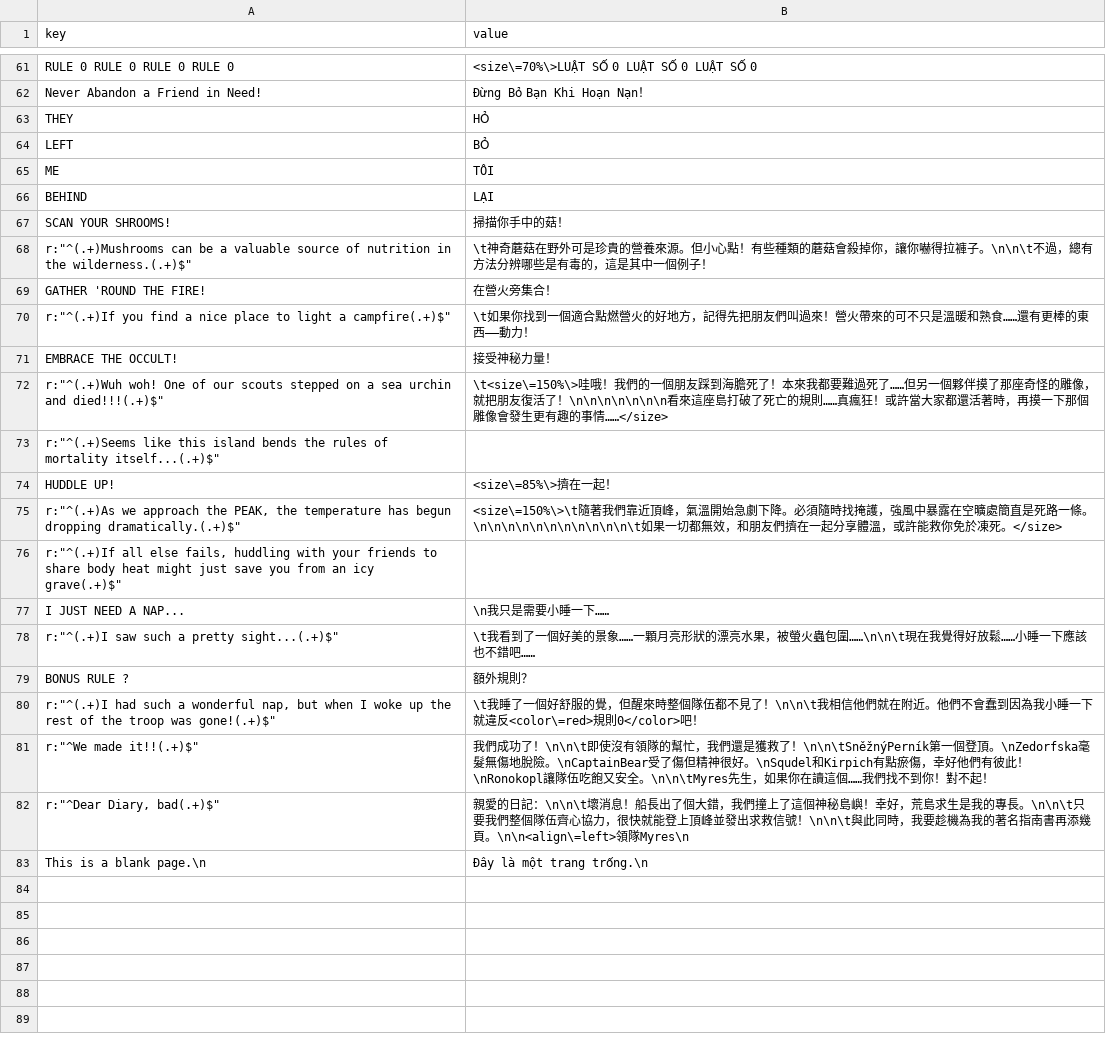
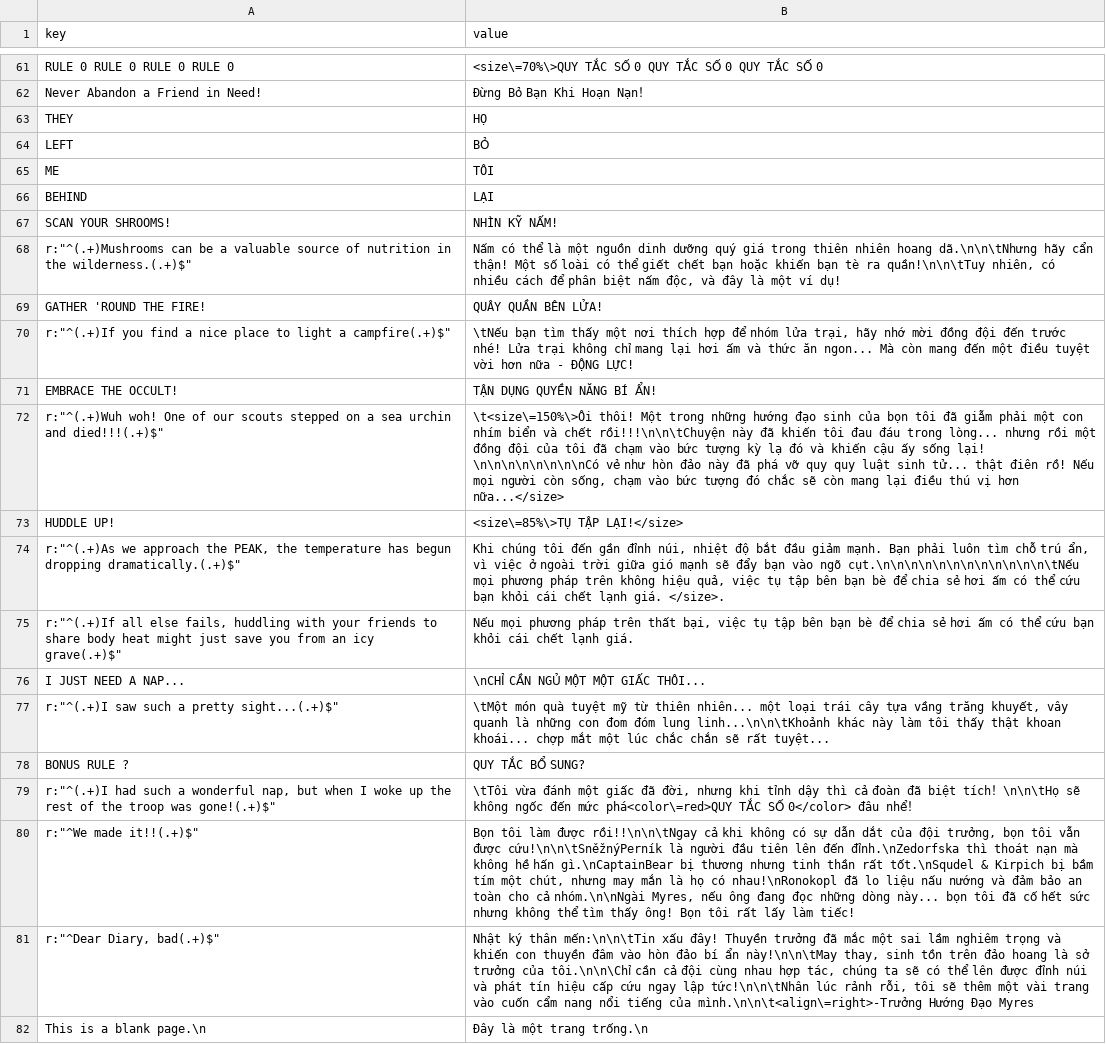
Before and after one commit to KNNFx/PEAK-vi-Translation, a CSV file: vi/csv/Book.csv, drawn as a sheet; only a part is shown, gaps mark what is left out; removed rows and columns are numbered as before the commit, all else as after; the diff covers the shown part only; the diff names each change by its address in the sheet, - before the commit and + after, or states it on an @@ line.

```diff
--- a/vi/csv/Book.csv
+++ b/vi/csv/Book.csv
-B61 (value): <size\=70%\>LUẬT SỐ 0 LUẬT SỐ 0 LUẬT SỐ 0
+B61 (value): <size\=70%\>QUY TẮC SỐ 0 QUY TẮC SỐ 0 QUY TẮC SỐ 0
-B63 (value): HỎ
+B63 (value): HỌ
-B67 (value): 掃描你手中的菇！
+B67 (value): NHÌN KỸ NẤM!
-B68 (value): \t神奇蘑菇在野外可是珍貴的營養來源。但小心點！有些種類的蘑菇會殺掉你，讓你嚇得拉褲子。\n\n\t不過，總有方法分辨哪些是有毒的，這是其中一個例子！
+B68 (value): Nấm có thể là một nguồn dinh dưỡng quý giá trong thiên nhiên hoang dã.\n\n\tNhưng hãy cẩn thận! Một số loài có thể giết chết bạn hoặc khiến bạn tè ra quần!\n\n\tTuy nhiên, có nhiều cách để phân biệt nấm độc, và đây là một ví dụ!
-B69 (value): 在營火旁集合！
+B69 (value): QUÂY QUẦN BÊN LỬA!
-B70 (value): \t如果你找到一個適合點燃營火的好地方，記得先把朋友們叫過來！營火帶來的可不只是溫暖和熟食……還有更棒的東西——動力！
+B70 (value): \tNếu bạn tìm thấy một nơi thích hợp để nhóm lửa trại, hãy nhớ mời đồng đội đến trước nhé! Lửa trại không chỉ mang lại hơi ấm và thức ăn ngon... Mà còn mang đến một điều tuyệt vời hơn nữa - ĐỘNG LỰC!
-B71 (value): 接受神秘力量！
+B71 (value): TẬN DỤNG QUYỀN NĂNG BÍ ẨN!
-B72 (value): \t<size\=150%\>哇哦！我們的一個朋友踩到海膽死了！本來我都要難過死了……但另一個夥伴摸了那座奇怪的雕像，就把朋友復活了！\n\n\n\n\n\n\n看來這座島打破了死亡的規則……真瘋狂！或許當大家都還活著時，再摸一下那個雕像會發生更有趣的事情……</size>
+B72 (value): \t<size\=150%\>Ôi thôi! Một trong những hướng đạo sinh của bọn tôi đã giẫm phải một con nhím biển và chết rồi!!!\n\n\tChuyện này đã khiến tôi đau đáu trong lòng... nhưng rồi một đồng đội của tôi đã chạm vào bức tượng kỳ lạ đó và khiến cậu ấy sống lại! \n\n\n\n\n\n\n\nCó vẻ như hòn đảo này đã phá vỡ quy quy luật sinh tử... thật điên rồ! Nếu mọi người còn sống, chạm vào bức tượng đó chắc sẽ còn mang lại điều thú vị hơn nữa...</size>
-row 73: r:"^(.+)Seems like this island bends the rules of mortality itself...(.+)$"
-B73 (value): <size\=85%\>擠在一起！
+B73 (value): <size\=85%\>TỤ TẬP LẠI!</size>
-B74 (value): <size\=150%\>\t隨著我們靠近頂峰，氣溫開始急劇下降。必須隨時找掩護，強風中暴露在空曠處簡直是死路一條。\n\n\n\n\n\n\n\n\n\n\n\t如果一切都無效，和朋友們擠在一起分享體溫，或許能救你免於凍死。</size>
+B74 (value): Khi chúng tôi đến gần đỉnh núi, nhiệt độ bắt đầu giảm mạnh. Bạn phải luôn tìm chỗ trú ẩn, vì việc ở ngoài trời giữa gió mạnh sẽ đẩy bạn vào ngõ cụt.\n\n\n\n\n\n\n\n\n\n\n\n\tNếu mọi phương pháp trên không hiệu quả, việc tụ tập bên bạn bè để chia sẻ hơi ấm có thể cứu bạn khỏi cái chết lạnh giá. </size>.
-B75 (value): (empty)
+B75 (value): Nếu mọi phương pháp trên thất bại, việc tụ tập bên bạn bè để chia sẻ hơi ấm có thể cứu bạn khỏi cái chết lạnh giá.
-B76 (value): \n我只是需要小睡一下……
+B76 (value): \nCHỈ CẦN NGỦ MỘT MỘT GIẤC THÔI...
-B77 (value): \t我看到了一個好美的景象……一顆月亮形狀的漂亮水果，被螢火蟲包圍……\n\n\t現在我覺得好放鬆……小睡一下應該也不錯吧……
+B77 (value): \tMột món quà tuyệt mỹ từ thiên nhiên... một loại trái cây tựa vầng trăng khuyết, vây quanh là những con đom đóm lung linh...\n\n\tKhoảnh khác này làm tôi thấy thật khoan khoái... chợp mắt một lúc chắc chắn sẽ rất tuyệt...
-B78 (value): 額外規則？
+B78 (value): QUY TẮC BỔ SUNG?
-B79 (value): \t我睡了一個好舒服的覺，但醒來時整個隊伍都不見了！\n\n\t我相信他們就在附近。他們不會蠢到因為我小睡一下就違反<color\=red>規則0</color>吧！
+B79 (value): \tTôi vừa đánh một giấc đã đời, nhưng khi tỉnh dậy thì cả đoàn đã biệt tích！\n\n\tHọ sẽ không ngốc đến mức phá<color\=red>QUY TẮC SỐ 0</color> đâu nhể！
-B80 (value): 我們成功了！\n\n\t即使沒有領隊的幫忙，我們還是獲救了！\n\n\tSněžnýPerník第一個登頂。\nZedorfska毫髮無傷地脫險。\nCaptainBear受了傷但精神很好。\nSqudel和Kirpich有點瘀傷，幸好他們有彼此！\nRonokopl讓隊伍吃飽又安全。\n\n\tMyres先生，如果你在讀這個……我們找不到你！對不起！
+B80 (value): Bọn tôi làm được rồi!!\n\n\tNgay cả khi không có sự dẫn dắt của đội trưởng, bọn tôi vẫn được cứu!\n\n\tSněžnýPerník là người đầu tiên lên đến đỉnh.\nZedorfska thì thoát nạn mà không hề hấn gì.\nCaptainBear bị thương nhưng tinh thần rất tốt.\nSqudel & Kirpich bị bầm tím một chút, nhưng may mắn là họ có nhau!\nRonokopl đã lo liệu nấu nướng và đảm bảo an toàn cho cả nhóm.\n\nNgài Myres, nếu ông đang đọc những dòng này... bọn tôi đã cố hết sức nhưng không thể tìm thấy ông! Bọn tôi rất lấy làm tiếc!
-B81 (value): 親愛的日記：\n\n\t壞消息！船長出了個大錯，我們撞上了這個神秘島嶼！幸好，荒島求生是我的專長。\n\n\t只要我們整個隊伍齊心協力，很快就能登上頂峰並發出求救信號！\n\n\t與此同時，我要趁機為我的著名指南書再添幾頁。\n\n<align\=left>領隊Myres\n
+B81 (value): Nhật ký thân mến:\n\n\tTin xấu đây! Thuyền trưởng đã mắc một sai lầm nghiêm trọng và khiến con thuyền đâm vào hòn đảo bí ẩn này!\n\n\tMay thay, sinh tồn trên đảo hoang là sở trưởng của tôi.\n\n\Chỉ cần cả đội cùng nhau hợp tác, chúng ta sẽ có thể lên được đỉnh núi và phát tín hiệu cấp cứu ngay lập tức!\n\n\tNhân lúc rảnh rỗi, tôi sẽ thêm một vài trang vào cuốn cẩm nang nổi tiếng của mình.\n\n\t<align\=right>-Trưởng Hướng Đạo Myres
```
Also changed, not shown: 36 edited cells elsewhere in this file, vi/csv/Item.csv, vi/csv/UI.csv, 1 other file.
